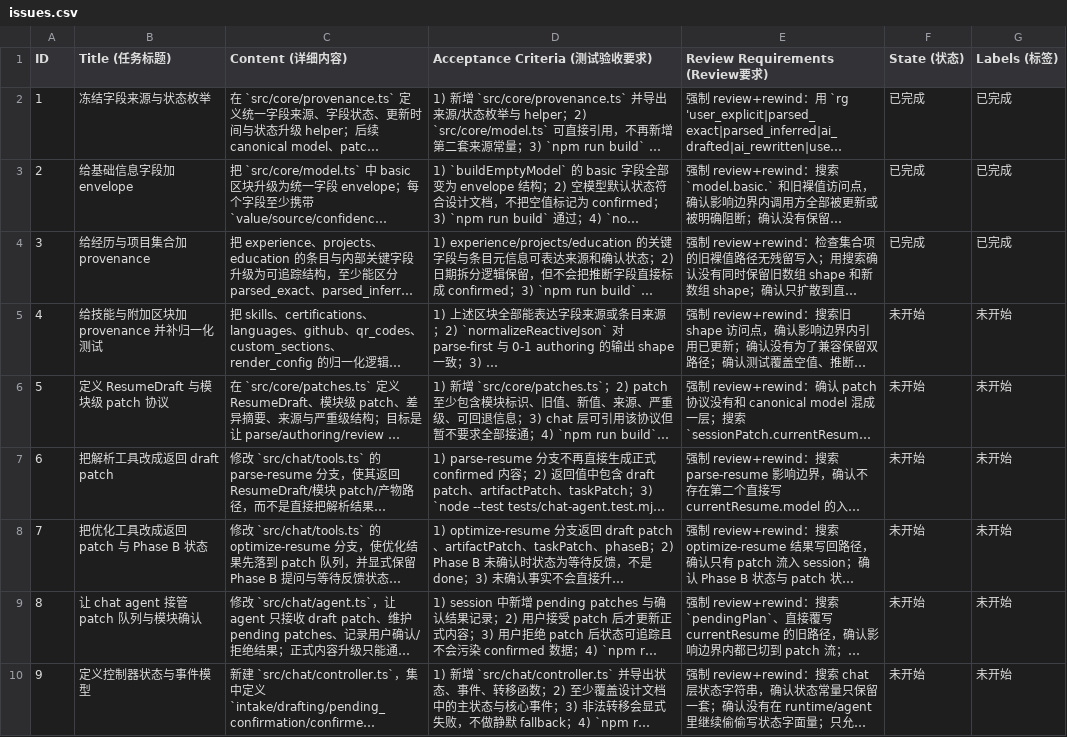
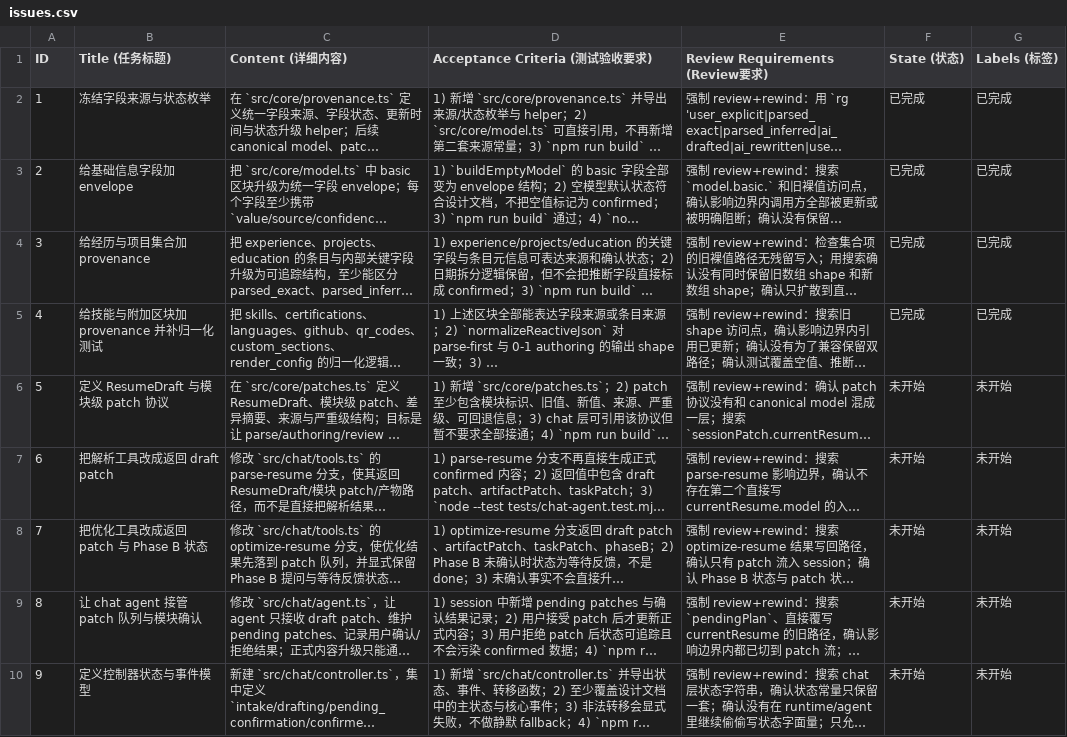
Before and after one commit to yj147/cn-resume-cli, a CSV file: issues.csv, drawn as a sheet; only a part is shown; long unchanged cells end in …; the diff names each change by its address in the sheet, - before the commit and + after, or states it on an @@ line.

```diff
--- a/issues.csv
+++ b/issues.csv
-F5 (State (状态)): 未开始
+F5 (State (状态)): 已完成
-G5 (Labels (标签)): 未开始
+G5 (Labels (标签)): 已完成
```
Also changed, not shown: 4 other files.
